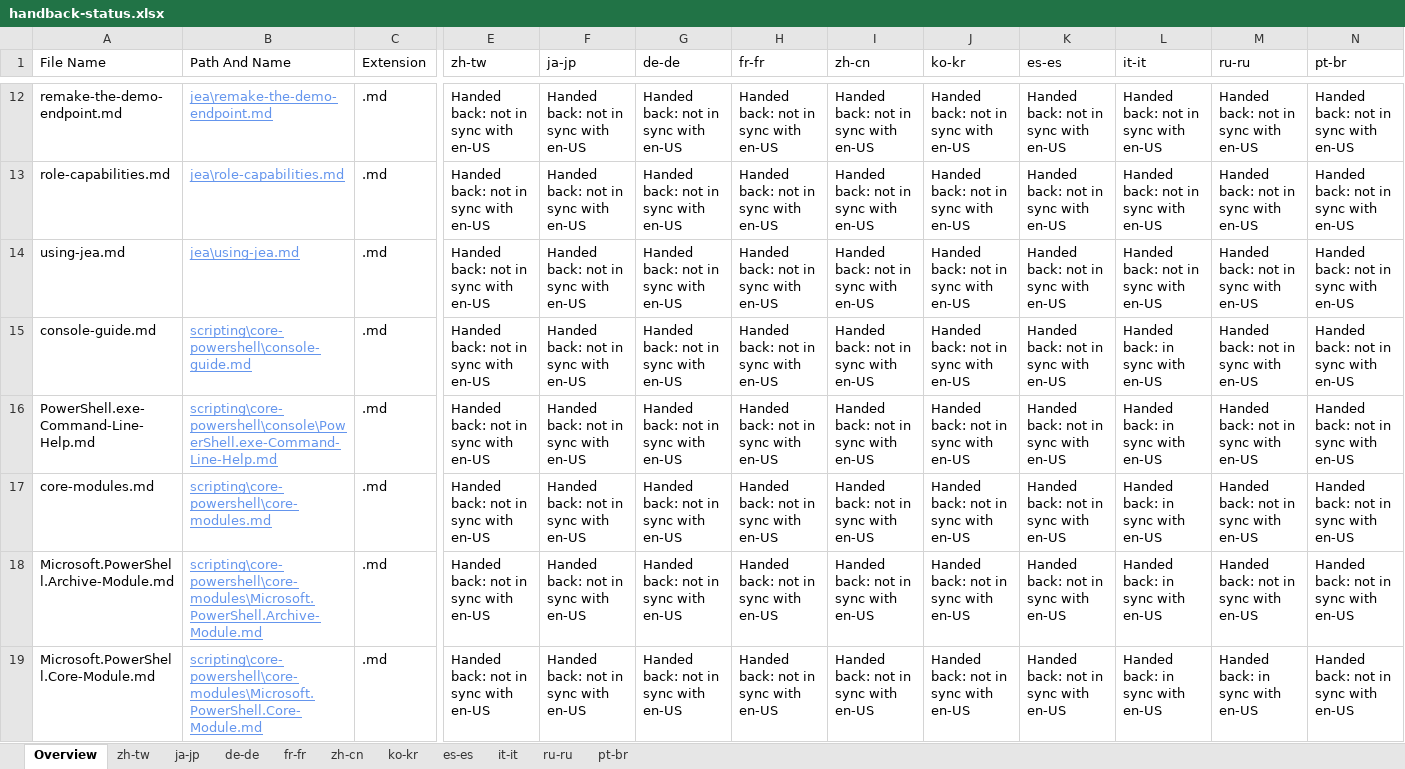
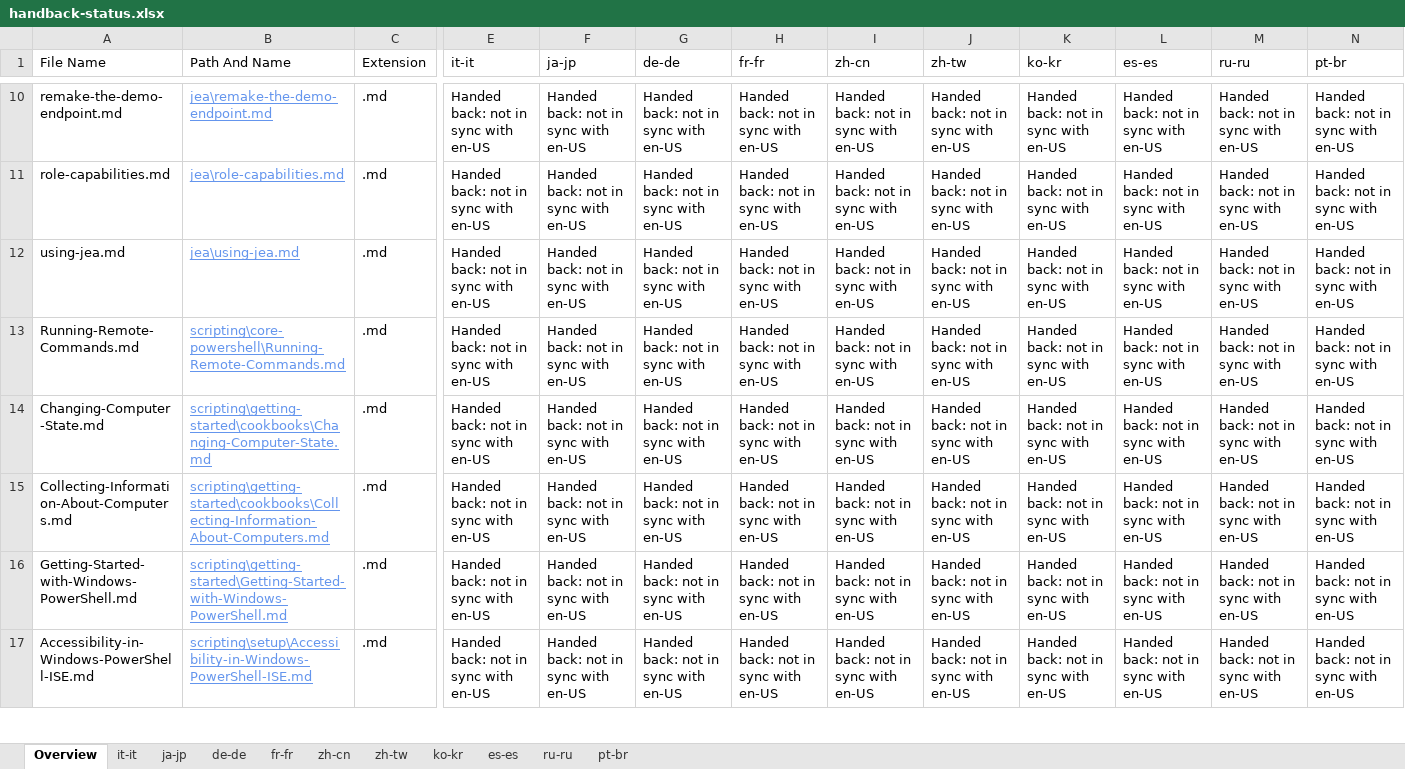
Before and after one commit to SonjaSaltzman/powerShell-Docs.handback, an Excel workbook: ol-handback/PowerShell/powerShell-Docs/live/handback-status.xlsx, sheet Overview, drawn as a sheet; only a part is shown, gaps mark what is left out; the shorter side is filled out with more unchanged rows; values as stored, in another font and other column widths than the file's, no borders; table styles not drawn; removed rows and columns are numbered as before the commit, all else as after; rows hold the shown columns only; the diff covers the shown part only; the diff names each change by its address in the sheet, - before the commit and + after, or states it on an @@ line.

```diff
--- a/ol-handback/PowerShell/powerShell-Docs/live/handback-status.xlsx (sheet Overview)
+++ b/ol-handback/PowerShell/powerShell-Docs/live/handback-status.xlsx (sheet Overview)
@@ sheet tab order changed: Overview | it-it | ja-jp | de-de | fr-fr | zh-cn | zh-tw | ko-kr | es-es | ru-ru | pt-br @@
-E1: zh-tw
+E1: it-it
-J1: ko-kr
+J1: zh-tw
-K1: es-es
+K1: ko-kr
-L1: it-it
+L1: es-es
-row 15: console-guide.md | scripting\core-powershell\console-guide.md | .md | Handed back: not in sync with en-US | Handed back: not in sync with en-US | Handed back: not in sync with en-US | Handed back: not in sync with en-US | Handed back: not in sync with en-US | Handed back: not in sync with en-US | Handed back: not in sync with en-US | Handed back: in sync with en-US | Handed back: not in sync with en-US | Handed back: not in sync with en-US
-row 16: PowerShell.exe-Command-Line-Help.md | scripting\core-powershell\console\PowerShell.exe-Command-Line-Help.md | .md | Handed back: not in sync with en-US | Handed back: not in sync with en-US | Handed back: not in sync with en-US | Handed back: not in sync with en-US | Handed back: not in sync with en-US | Handed back: not in sync with en-US | Handed back: not in sync with en-US | Handed back: in sync with en-US | Handed back: not in sync with en-US | Handed back: not in sync with en-US
-row 17: core-modules.md | scripting\core-powershell\core-modules.md | .md | Handed back: not in sync with en-US | Handed back: not in sync with en-US | Handed back: not in sync with en-US | Handed back: not in sync with en-US | Handed back: not in sync with en-US | Handed back: not in sync with en-US | Handed back: not in sync with en-US | Handed back: in sync with en-US | Handed back: not in sync with en-US | Handed back: not in sync with en-US
-row 18: Microsoft.PowerShell.Archive-Module.md | scripting\core-powershell\core-modules\Microsoft.PowerShell.Archive-Module.md | .md | Handed back: not in sync with en-US | Handed back: not in sync with en-US | Handed back: not in sync with en-US | Handed back: not in sync with en-US | Handed back: not in sync with en-US | Handed back: not in sync with en-US | Handed back: not in sync with en-US | Handed back: in sync with en-US | Handed back: not in sync with en-US | Handed back: not in sync with en-US
-row 19: Microsoft.PowerShell.Core-Module.md | scripting\core-powershell\core-modules\Microsoft.PowerShell.Core-Module.md | .md | Handed back: not in sync with en-US | Handed back: not in sync with en-US | Handed back: not in sync with en-US | Handed back: not in sync with en-US | Handed back: not in sync with en-US | Handed back: not in sync with en-US | Handed back: not in sync with en-US | Handed back: in sync with en-US | Handed back: in sync with en-US | Handed back: not in sync with en-US
```
Also changed, not shown: 63 added rows, 58 removed rows and 22 edited cells elsewhere in this sheet, sheet ja-jp, sheet it-it, ol-handback/PowerShell/powerShell-Docs/live/localization-status.xlsx.
